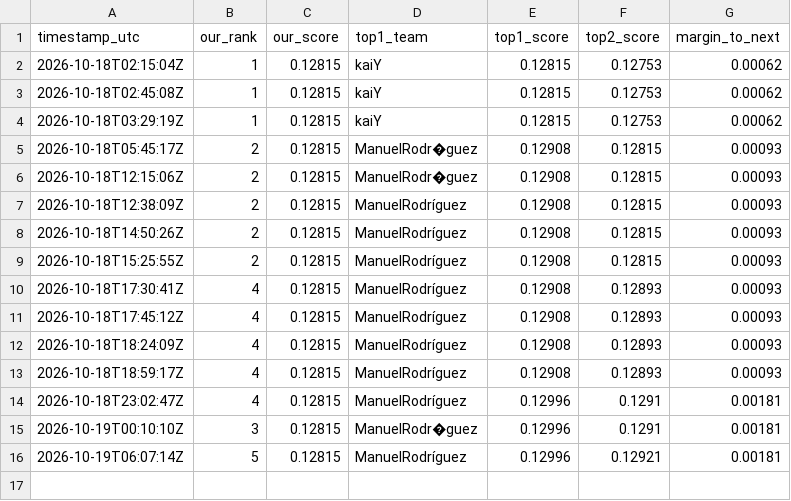
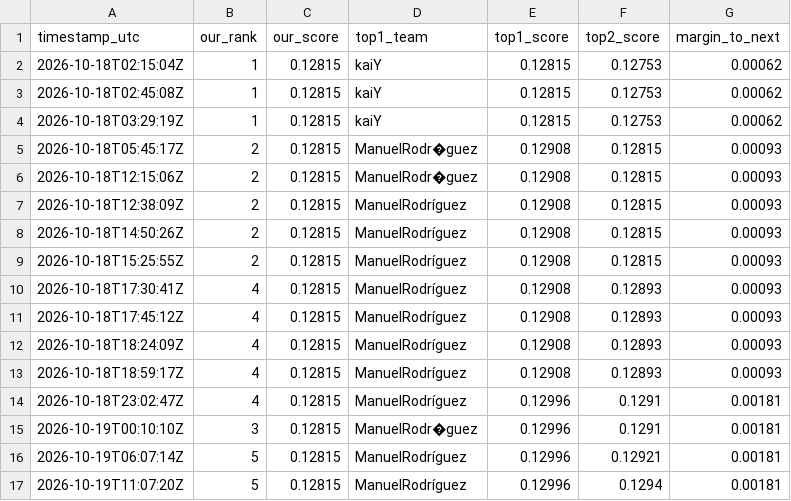
Before and after one commit to KaihuaY/iaa-hackathon-2026, a CSV file: docs/leaderboard_watch.csv, drawn as a sheet.

```diff
--- a/docs/leaderboard_watch.csv
+++ b/docs/leaderboard_watch.csv
@@ -16 +16,2 @@ timestamp_utc,our_rank,our_score,top1_team,top1_score,top2_score,margin_to_next
 2026-10-19T06:07:14Z,5,0.12815,ManuelRodríguez,0.12996,0.12921,0.00181
+2026-10-19T11:07:20Z,5,0.12815,ManuelRodríguez,0.12996,0.1294,0.00181
```
Also changed, not shown: 1 other file.
